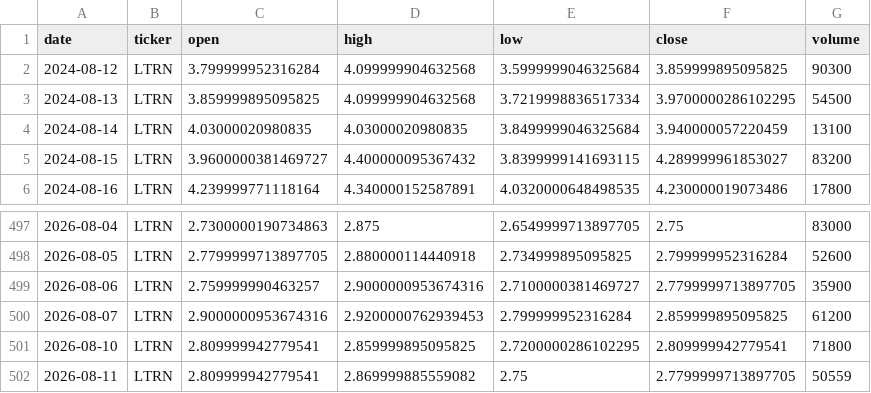
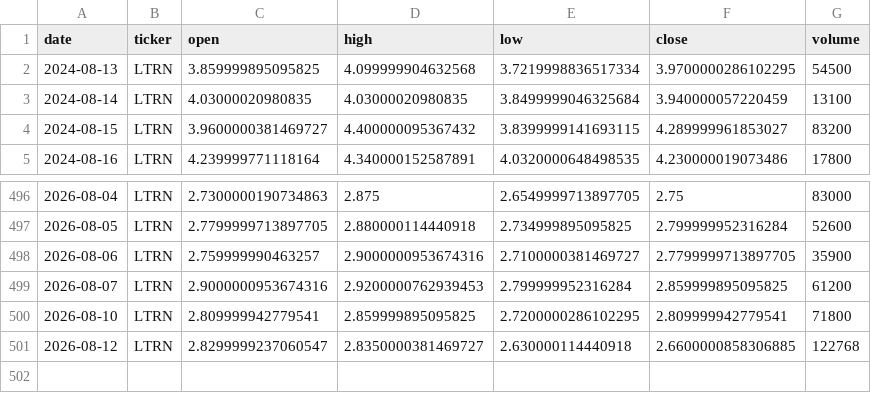
Before and after one commit to averma-ltrn/ltrn-stock-analyzer, a CSV file: data/raw/ltrn_prices_raw.csv, drawn as a sheet; only a part is shown, gaps mark what is left out; removed rows and columns are numbered as before the commit, all else as after; the diff names each change by its address in the sheet, - before the commit and + after, or states it on an @@ line.

```diff
--- a/data/raw/ltrn_prices_raw.csv
+++ b/data/raw/ltrn_prices_raw.csv
-row 2: 2024-08-12 | LTRN | 3.799999952316284 | 4.099999904632568 | 3.5999999046325684 | 3.859999895095825 | 90300
-row 502: 2026-08-11 | LTRN | 2.809999942779541 | 2.869999885559082 | 2.75 | 2.7799999713897705 | 50559
+row 501: 2026-08-12 | LTRN | 2.8299999237060547 | 2.8350000381469727 | 2.630000114440918 | 2.6600000858306885 | 122768
```
Also changed, not shown: data/processed/ltrn_indicators.csv, data/raw/ltrn_fundamentals_raw.csv, 1 other file.
